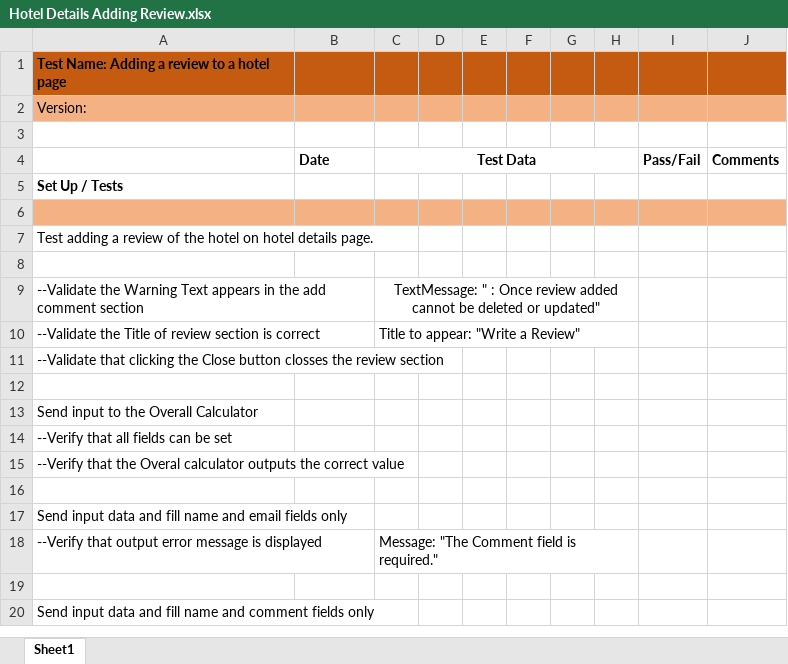
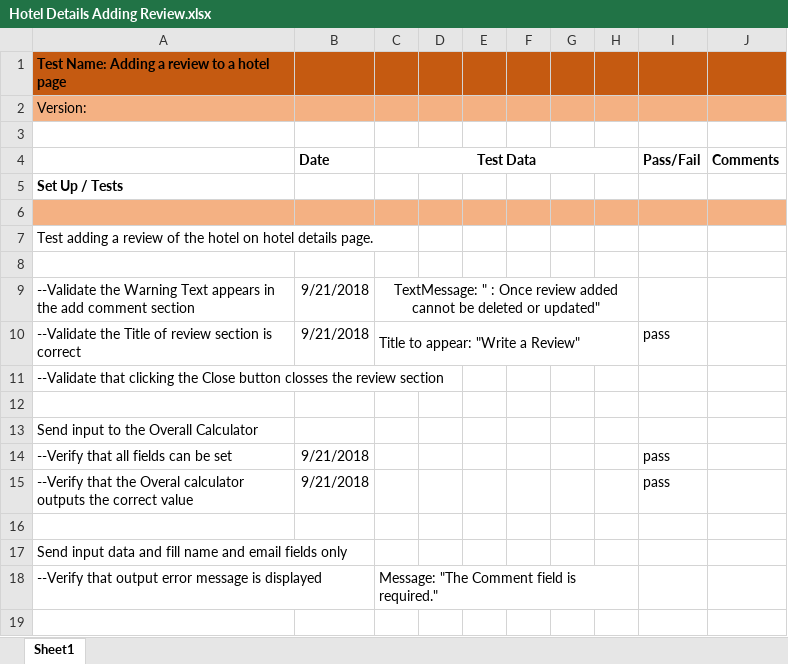
Before and after one commit to jrodr042/POMNUnitFramework, an Excel workbook: TestPlans/Hotel Details Adding Review.xlsx, sheet Sheet1, drawn as a sheet; only a part is shown; the shorter side is filled out with more unchanged rows; values as stored, in another font and other column widths than the file's, no borders; conditional formats not drawn; the diff names each change by its address in the sheet, - before the commit and + after, or states it on an @@ line.

Commit message:
Adding More Tests to Hotel Details Page

```diff
--- a/TestPlans/Hotel Details Adding Review.xlsx (sheet Sheet1)
+++ b/TestPlans/Hotel Details Adding Review.xlsx (sheet Sheet1)
-B9:B10 (Date): (empty)
+B9:B10 (Date): 9/21/2018
-I10 (Pass/Fail): (empty)
+I10 (Pass/Fail): pass
-B14:B15 (Date): (empty)
+B14:B15 (Date): 9/21/2018
-I14:I15 (Pass/Fail): (empty)
+I14:I15 (Pass/Fail): pass
```
Also changed, not shown: 20 other files.
